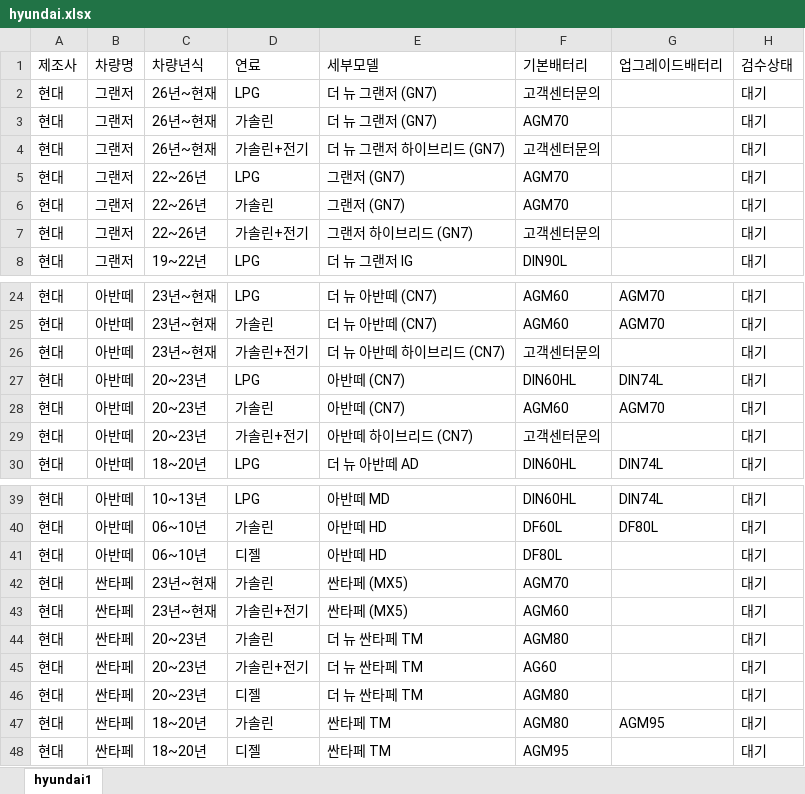
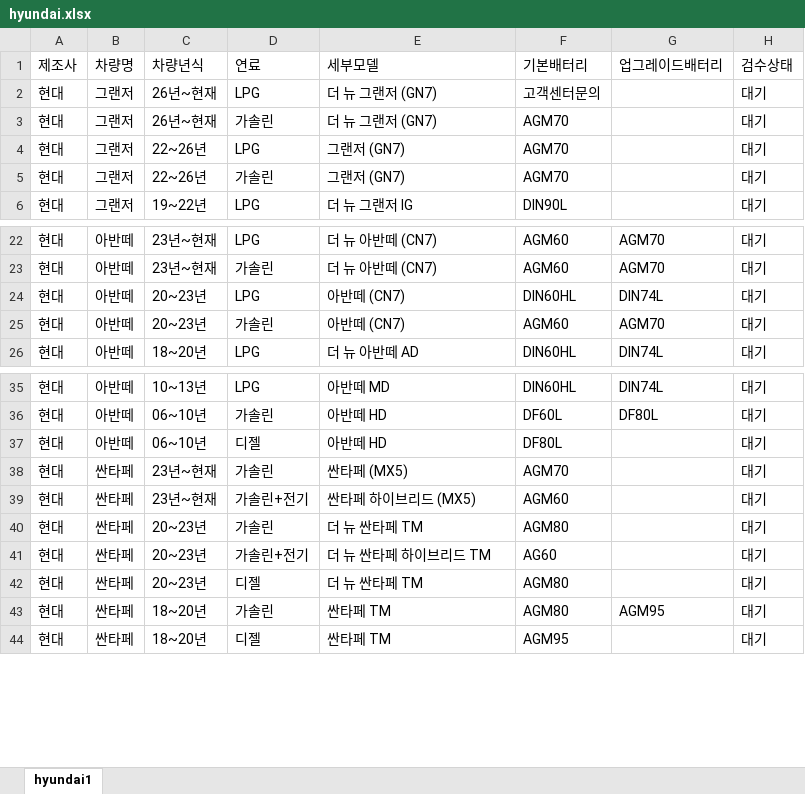
Before and after one commit to kangeol/ildeung-battery-v1, an Excel workbook: master-db/hyundai.xlsx, sheet hyundai1, drawn as a sheet; only a part is shown, gaps mark what is left out; values as stored, in another font and other column widths than the file's, no borders; removed rows and columns are numbered as before the commit, all else as after; the diff names each change by its address in the sheet, - before the commit and + after, or states it on an @@ line.

```diff
--- a/master-db/hyundai.xlsx (sheet hyundai1)
+++ b/master-db/hyundai.xlsx (sheet hyundai1)
-row 4: 현대 | 그랜저 | 26년~현재 | 가솔린+전기 | 더 뉴 그랜저 하이브리드 (GN7) | 고객센터문의 |  | 대기
-row 7: 현대 | 그랜저 | 22~26년 | 가솔린+전기 | 그랜저 하이브리드 (GN7) | 고객센터문의 |  | 대기
-row 26: 현대 | 아반떼 | 23년~현재 | 가솔린+전기 | 더 뉴 아반떼 하이브리드 (CN7) | 고객센터문의 |  | 대기
-row 29: 현대 | 아반떼 | 20~23년 | 가솔린+전기 | 아반떼 하이브리드 (CN7) | 고객센터문의 |  | 대기
-E39 (세부모델): 싼타페 (MX5)
+E39 (세부모델): 싼타페 하이브리드 (MX5)
-E41 (세부모델): 더 뉴 싼타페 TM
+E41 (세부모델): 더 뉴 싼타페 하이브리드 TM
```
Also changed, not shown: master-db/kia.xlsx, 2 other files.
